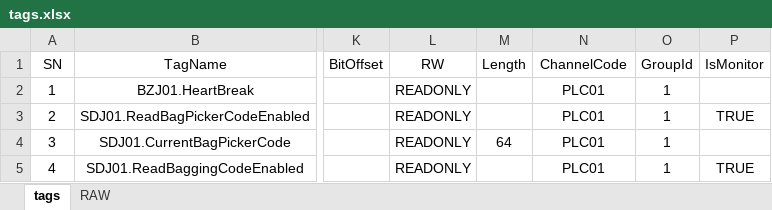
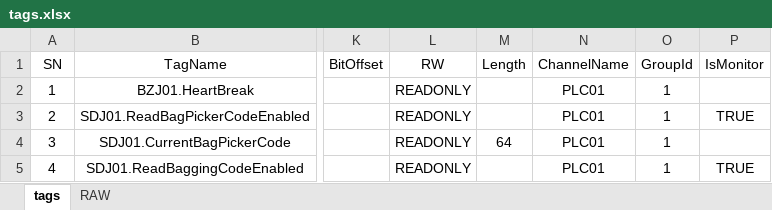
Before and after one commit to Stephenxxshi/UpperDemo, an Excel workbook: src/Plant01.Upper.Infrastructure/Configs/tags.xlsx, sheet tags, drawn as a sheet; only a part is shown, gaps mark what is left out; values as stored, in another font and other column widths than the file's, no borders; the diff names each change by its address in the sheet, - before the commit and + after, or states it on an @@ line.

```diff
--- a/src/Plant01.Upper.Infrastructure/Configs/tags.xlsx (sheet tags)
+++ b/src/Plant01.Upper.Infrastructure/Configs/tags.xlsx (sheet tags)
-N1: ChannelCode
+N1: ChannelName
```
Also changed, not shown: sheet RAW, 17 other files.
